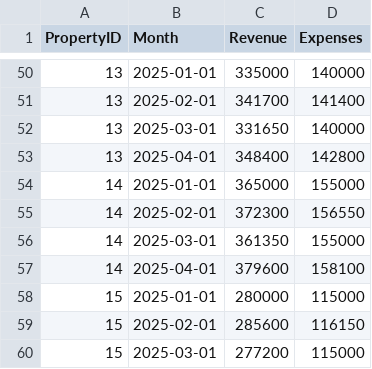
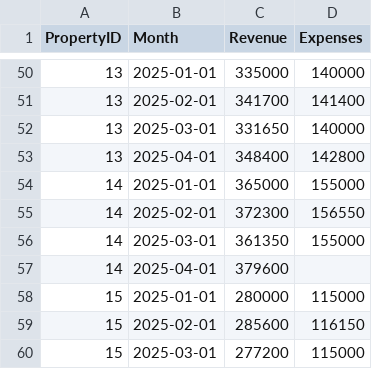
Before and after one commit to jonathanreznik1/RE-property-portfolio-analytics, a CSV file: data/raw/financial_performance.csv, drawn as a sheet; only a part is shown, gaps mark what is left out; the diff covers the shown part only.

```diff
--- a/data/raw/financial_performance.csv
+++ b/data/raw/financial_performance.csv
@@ -56,3 +56,3 @@ PropertyID,Month,Revenue,Expenses
 14,2025-03-01,361350,155000
-14,2025-04-01,379600,158100
+14,2025-04-01,379600,
 15,2025-01-01,280000,115000
```
Also changed, not shown: 4 added rows and 5 edited cells elsewhere in this file, data/archive/properties.csv, data/raw/occupancy_history.csv, 9 other files.
